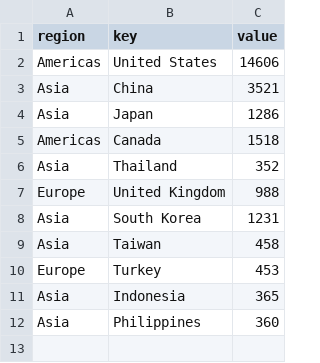
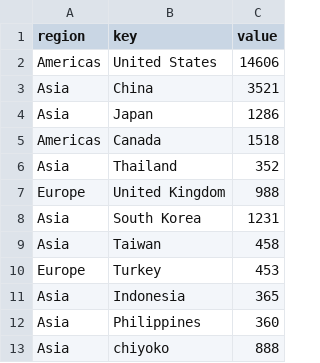
Before and after one commit to cmik2/cmik2.github.io, a CSV file: stores_by_country.csv, drawn as a sheet.

Commit message:
change key

```diff
--- a/stores_by_country.csv
+++ b/stores_by_country.csv
@@ -12 +12,2 @@ Asia,Indonesia,365
 Asia,Philippines,360
+Asia,chiyoko,888
```
